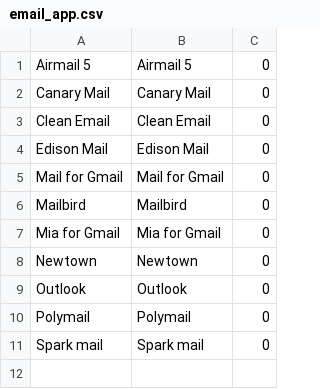
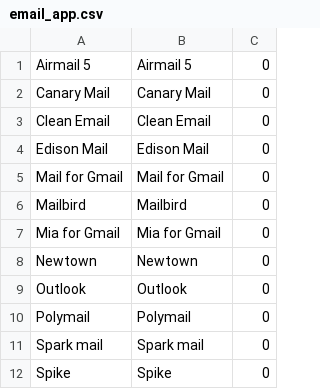
Before and after one commit to raisingthefloor/rtf-focus-macos, a CSV file: Focus/Shared/CategoryData/email_app.csv, drawn as a sheet.

```diff
--- a/Focus/Shared/CategoryData/email_app.csv
+++ b/Focus/Shared/CategoryData/email_app.csv
@@ -11 +11,2 @@ Polymail,Polymail,0
 Spark mail,Spark mail,0
+Spike,Spike,0
```
Also changed, not shown: Focus/Shared/CategoryData/email_site.csv, 42 other files.
